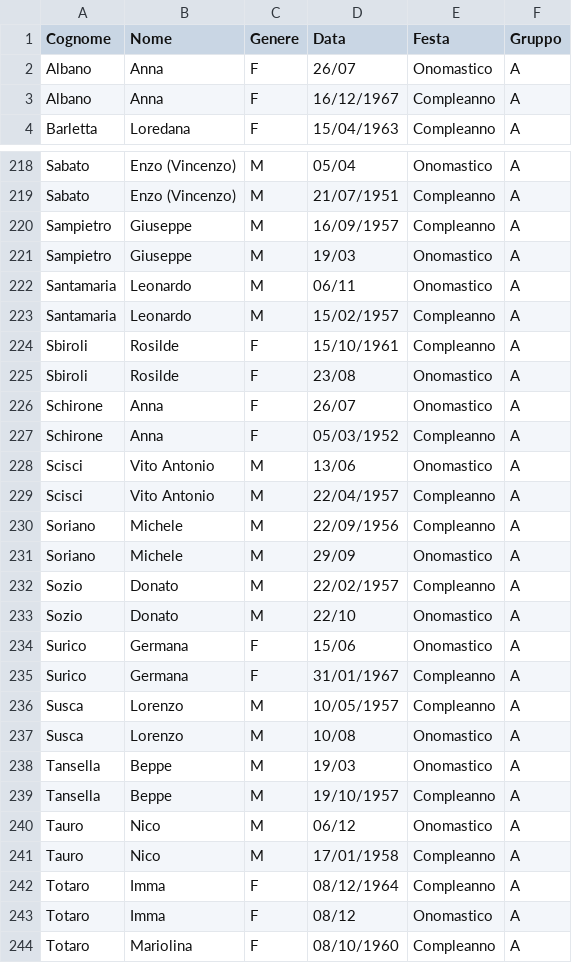
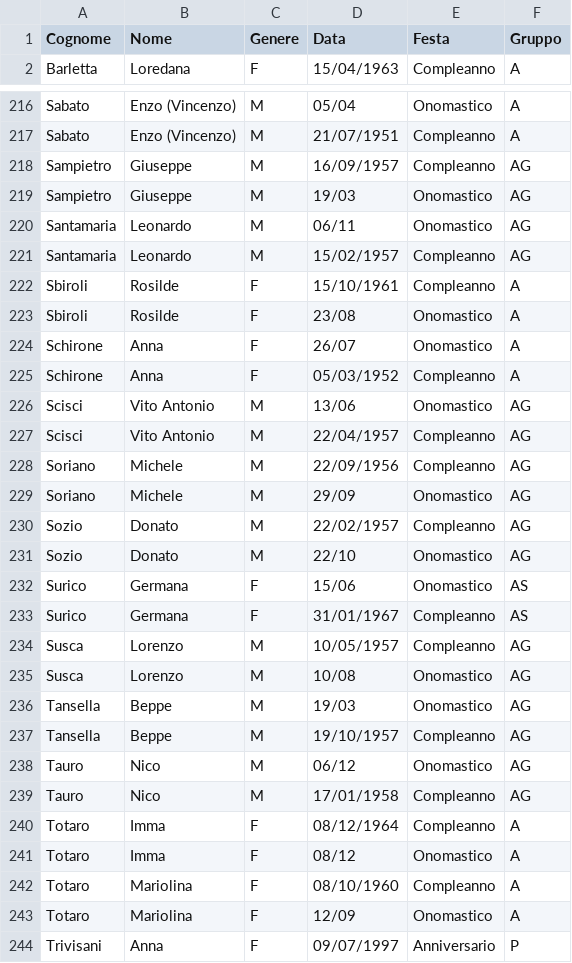
Before and after one commit to Sebastiano-Mazzarisi/Test, a CSV file: Feste-elenco.csv, drawn as a sheet; only a part is shown, gaps mark what is left out; the shorter side is filled out with more unchanged rows; the diff covers the shown part only.

```diff
--- a/Feste-elenco.csv
+++ b/Feste-elenco.csv
@@ -1,4 +1,2 @@
 Cognome,Nome,Genere,Data,Festa,Gruppo
-Albano,Anna,F,26/07,Onomastico,A
-Albano,Anna,F,16/12/1967,Compleanno,A
 Barletta,Loredana,F,15/04/1963,Compleanno,A
@@ -219,6 +217,6 @@ Sabato,Enzo (Vincenzo),M,05/04,Onomastico,A
 Sabato,Enzo (Vincenzo),M,21/07/1951,Compleanno,A
-Sampietro,Giuseppe,M,16/09/1957,Compleanno,A
-Sampietro,Giuseppe,M,19/03,Onomastico,A
-Santamaria,Leonardo,M,06/11,Onomastico,A
-Santamaria,Leonardo,M,15/02/1957,Compleanno,A
+Sampietro,Giuseppe,M,16/09/1957,Compleanno,AG
+Sampietro,Giuseppe,M,19/03,Onomastico,AG
+Santamaria,Leonardo,M,06/11,Onomastico,AG
+Santamaria,Leonardo,M,15/02/1957,Compleanno,AG
 Sbiroli,Rosilde,F,15/10/1961,Compleanno,A
@@ -227,16 +225,16 @@ Schirone,Anna,F,26/07,Onomastico,A
 Schirone,Anna,F,05/03/1952,Compleanno,A
-Scisci,Vito Antonio,M,13/06,Onomastico,A
-Scisci,Vito Antonio,M,22/04/1957,Compleanno,A
-Soriano,Michele,M,22/09/1956,Compleanno,A
-Soriano,Michele,M,29/09,Onomastico,A
-Sozio,Donato,M,22/02/1957,Compleanno,A
-Sozio,Donato,M,22/10,Onomastico,A
-Surico,Germana,F,15/06,Onomastico,A
-Surico,Germana,F,31/01/1967,Compleanno,A
-Susca,Lorenzo,M,10/05/1957,Compleanno,A
-Susca,Lorenzo,M,10/08,Onomastico,A
-Tansella,Beppe,M,19/03,Onomastico,A
-Tansella,Beppe,M,19/10/1957,Compleanno,A
-Tauro,Nico,M,06/12,Onomastico,A
-Tauro,Nico,M,17/01/1958,Compleanno,A
+Scisci,Vito Antonio,M,13/06,Onomastico,AG
+Scisci,Vito Antonio,M,22/04/1957,Compleanno,AG
+Soriano,Michele,M,22/09/1956,Compleanno,AG
+Soriano,Michele,M,29/09,Onomastico,AG
+Sozio,Donato,M,22/02/1957,Compleanno,AG
+Sozio,Donato,M,22/10,Onomastico,AG
+Surico,Germana,F,15/06,Onomastico,AS
+Surico,Germana,F,31/01/1967,Compleanno,AS
+Susca,Lorenzo,M,10/05/1957,Compleanno,AG
+Susca,Lorenzo,M,10/08,Onomastico,AG
+Tansella,Beppe,M,19/03,Onomastico,AG
+Tansella,Beppe,M,19/10/1957,Compleanno,AG
+Tauro,Nico,M,06/12,Onomastico,AG
+Tauro,Nico,M,17/01/1958,Compleanno,AG
 Totaro,Imma,F,08/12/1964,Compleanno,A
```
Also changed, not shown: 46 edited cells elsewhere in this file, 2 other files.
